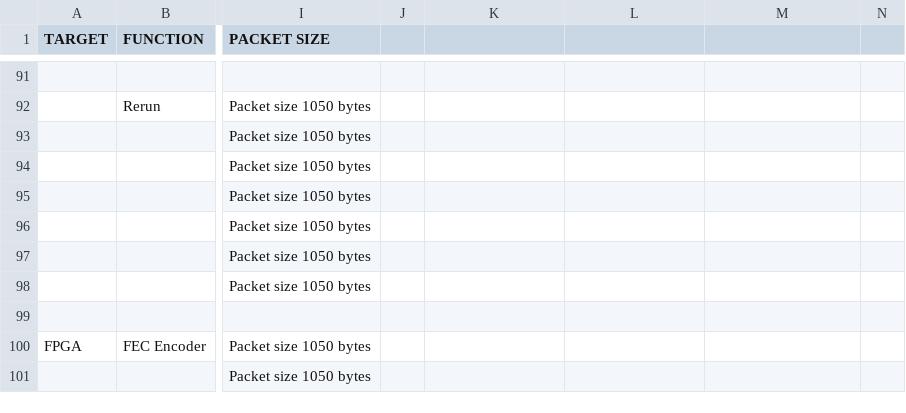
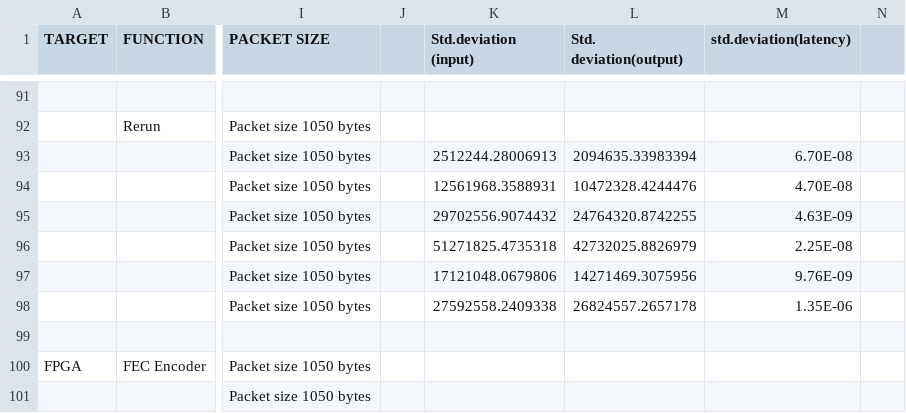
Before and after one commit to eniac/Flightplan, a CSV file: testing/Booster_benchmark/Benchmark.csv, drawn as a sheet; only a part is shown, gaps mark what is left out; the diff covers the shown part only; the diff names each change by its address in the sheet, - before the commit and + after, or states it on an @@ line.

Commit message:
Added std deviation to table + changes to calculate it in scripts

```diff
--- a/testing/Booster_benchmark/Benchmark.csv
+++ b/testing/Booster_benchmark/Benchmark.csv
-K1: (empty)
+K1: Std.deviation (input)
-L1: (empty)
+L1: Std. deviation(output)
-M1: (empty)
+M1: std.deviation(latency)
-K93 (Std.deviation (input)): (empty)
+K93 (Std.deviation (input)): 2512244.28006913
-L93 (Std. deviation(output)): (empty)
+L93 (Std. deviation(output)): 2094635.33983394
-M93 (std.deviation(latency)): (empty)
+M93 (std.deviation(latency)): 6.70E-08
-K94 (Std.deviation (input)): (empty)
+K94 (Std.deviation (input)): 12561968.3588931
-L94 (Std. deviation(output)): (empty)
+L94 (Std. deviation(output)): 10472328.4244476
-M94 (std.deviation(latency)): (empty)
+M94 (std.deviation(latency)): 4.70E-08
-K95 (Std.deviation (input)): (empty)
+K95 (Std.deviation (input)): 29702556.9074432
-L95 (Std. deviation(output)): (empty)
+L95 (Std. deviation(output)): 24764320.8742255
-M95 (std.deviation(latency)): (empty)
+M95 (std.deviation(latency)): 4.63E-09
-K96 (Std.deviation (input)): (empty)
+K96 (Std.deviation (input)): 51271825.4735318
-L96 (Std. deviation(output)): (empty)
+L96 (Std. deviation(output)): 42732025.8826979
-M96 (std.deviation(latency)): (empty)
+M96 (std.deviation(latency)): 2.25E-08
-K97 (Std.deviation (input)): (empty)
+K97 (Std.deviation (input)): 17121048.0679806
-L97 (Std. deviation(output)): (empty)
+L97 (Std. deviation(output)): 14271469.3075956
-M97 (std.deviation(latency)): (empty)
+M97 (std.deviation(latency)): 9.76E-09
-K98 (Std.deviation (input)): (empty)
+K98 (Std.deviation (input)): 27592558.2409338
-L98 (Std. deviation(output)): (empty)
+L98 (Std. deviation(output)): 26824557.2657178
-M98 (std.deviation(latency)): (empty)
+M98 (std.deviation(latency)): 1.35E-06
```
Also changed, not shown: 123 edited cells elsewhere in this file, 4 other files.
